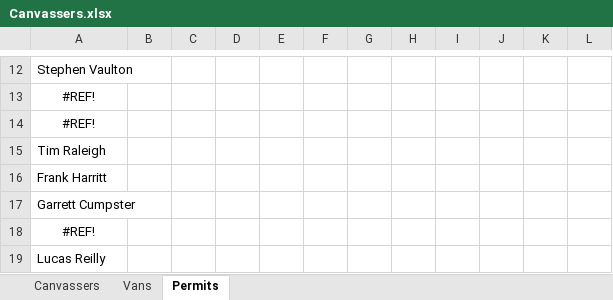
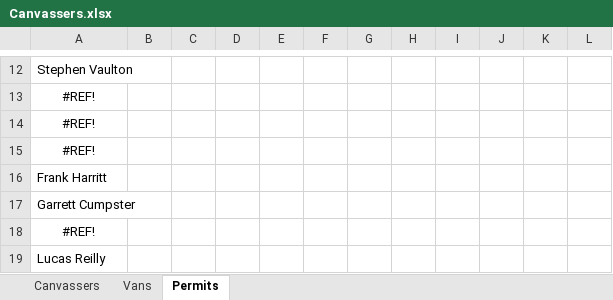
Before and after one commit to renewalProxDenver/areaTracking, an Excel workbook: Canvassers.xlsx, sheet Permits, drawn as a sheet; only a part is shown, gaps mark what is left out; values as stored, in another font and other column widths than the file's, no borders; the diff names each change by its address in the sheet, - before the commit and + after, or states it on an @@ line.

```diff
--- a/Canvassers.xlsx (sheet Permits)
+++ b/Canvassers.xlsx (sheet Permits)
-A15: Tim Raleigh
+A15: #REF!
-A15 alignment: left
+A15 alignment: center
```
Also changed, not shown: sheet Vans, sheet Canvassers, formulas that keep their value, 1 other file.
